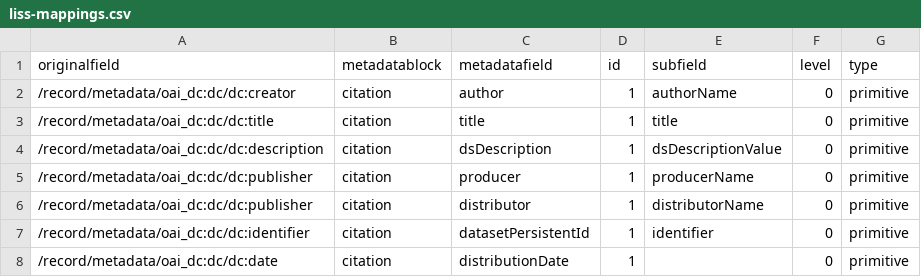
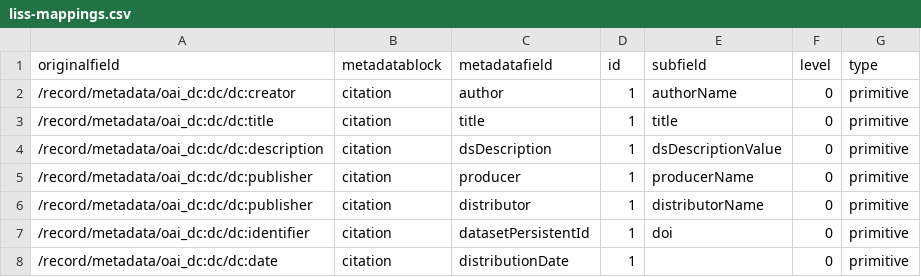
Before and after one commit to FjodorvRijsselberg/semaf-client, a CSV file: semantic-mappings/liss-mappings.csv, drawn as a sheet.

Commit message:
Update liss-mappings.csv

```diff
--- a/semantic-mappings/liss-mappings.csv
+++ b/semantic-mappings/liss-mappings.csv
@@ -6,3 +6,3 @@ originalfield,metadatablock,metadatafield,id,subfield,level,type
 "/record/metadata/oai_dc:dc/dc:publisher",citation,distributor,1,distributorName,0,primitive
-"/record/metadata/oai_dc:dc/dc:identifier",citation,datasetPersistentId,1,identifier,0,primitive
+"/record/metadata/oai_dc:dc/dc:identifier",citation,datasetPersistentId,1,doi,0,primitive
 "/record/metadata/oai_dc:dc/dc:date",citation,distributionDate,1,"",0,primitive
```
